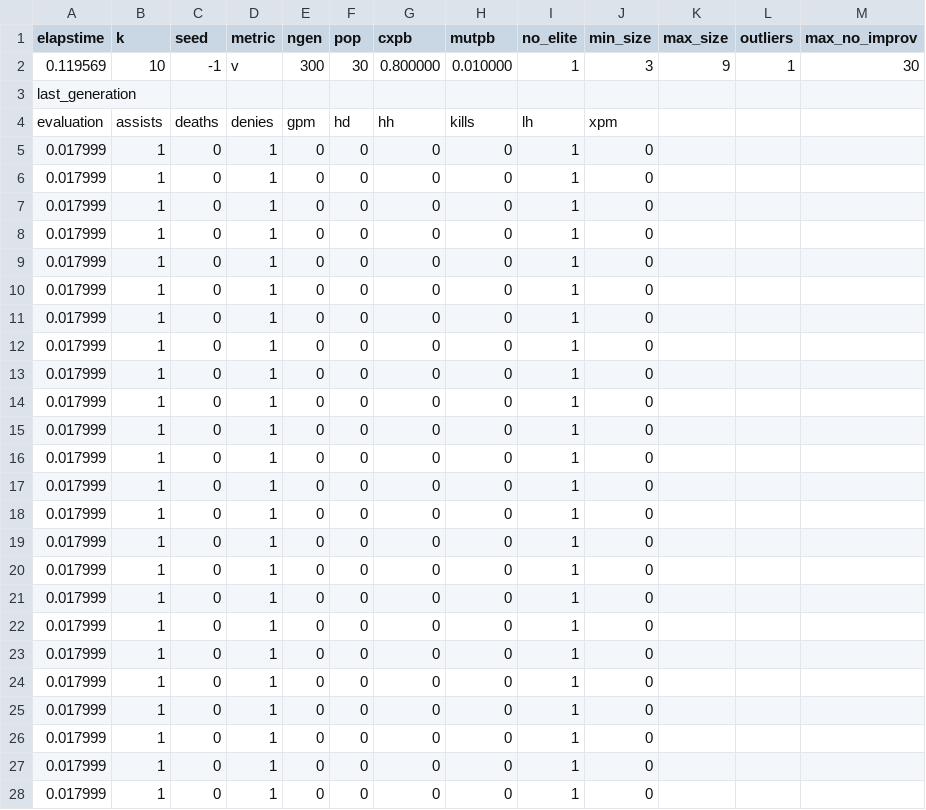
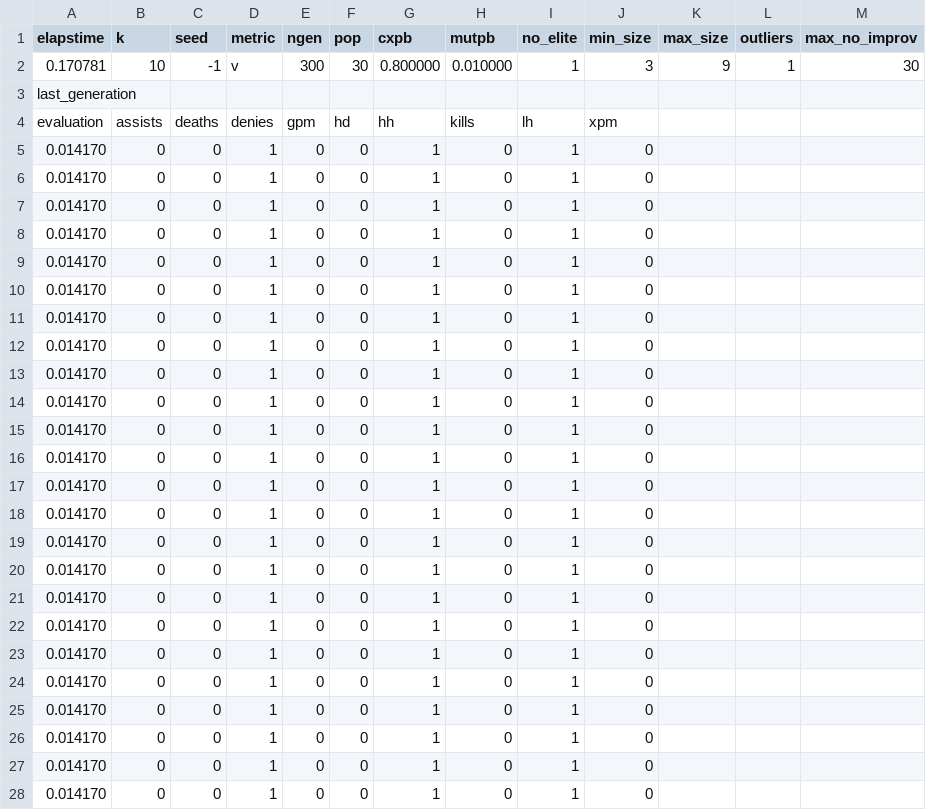
Before and after one commit to gaabrielfranco/ia-moba-tcc, a CSV file: scripts/ga_temporary_output/ga_test_variance_outliers.csv, drawn as a sheet; only a part is shown; the diff covers the shown part only; the diff names each change by its address in the sheet, - before the commit and + after, or states it on an @@ line.

```diff
--- a/scripts/ga_temporary_output/ga_test_variance_outliers.csv
+++ b/scripts/ga_temporary_output/ga_test_variance_outliers.csv
-A2 (elapstime): 0.119569
+A2 (elapstime): 0.170781
-A5:A28 (elapstime): 0.017999
+A5:A28 (elapstime): 0.014170
-B5:B28 (k): 1
+B5:B28 (k): 0
-G5:G28 (cxpb): 0
+G5:G28 (cxpb): 1
```
Also changed, not shown: 18 edited cells elsewhere in this file, scripts/ga_temporary_output/ga_test_variance_noout.csv, 2 other files.
